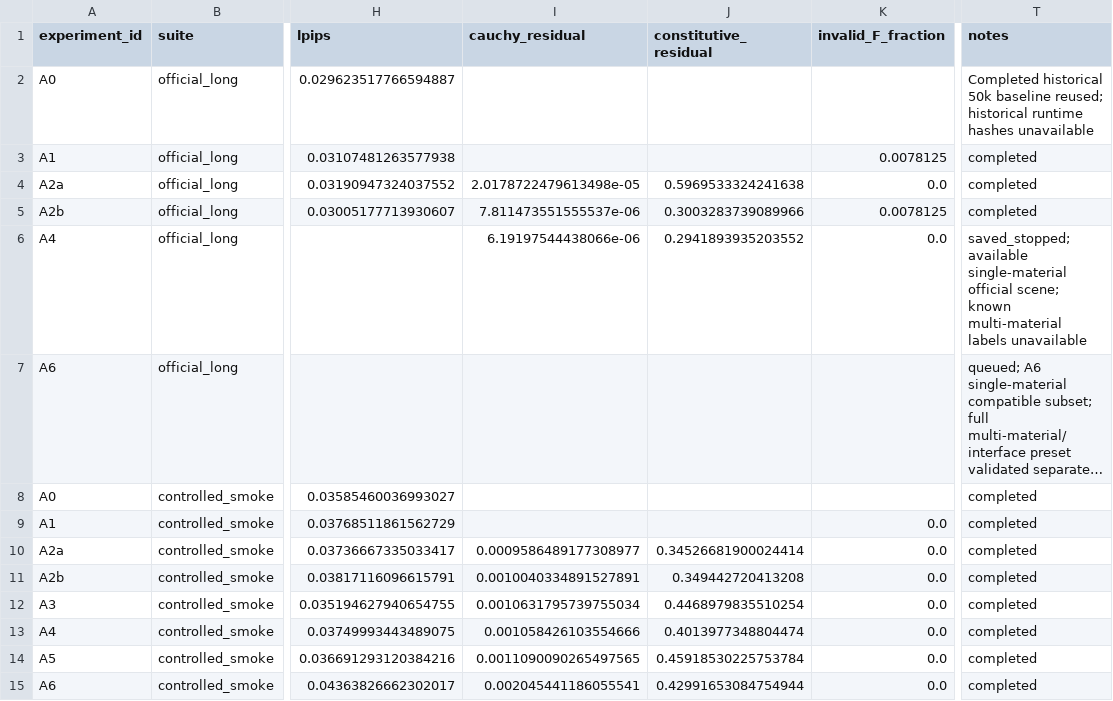
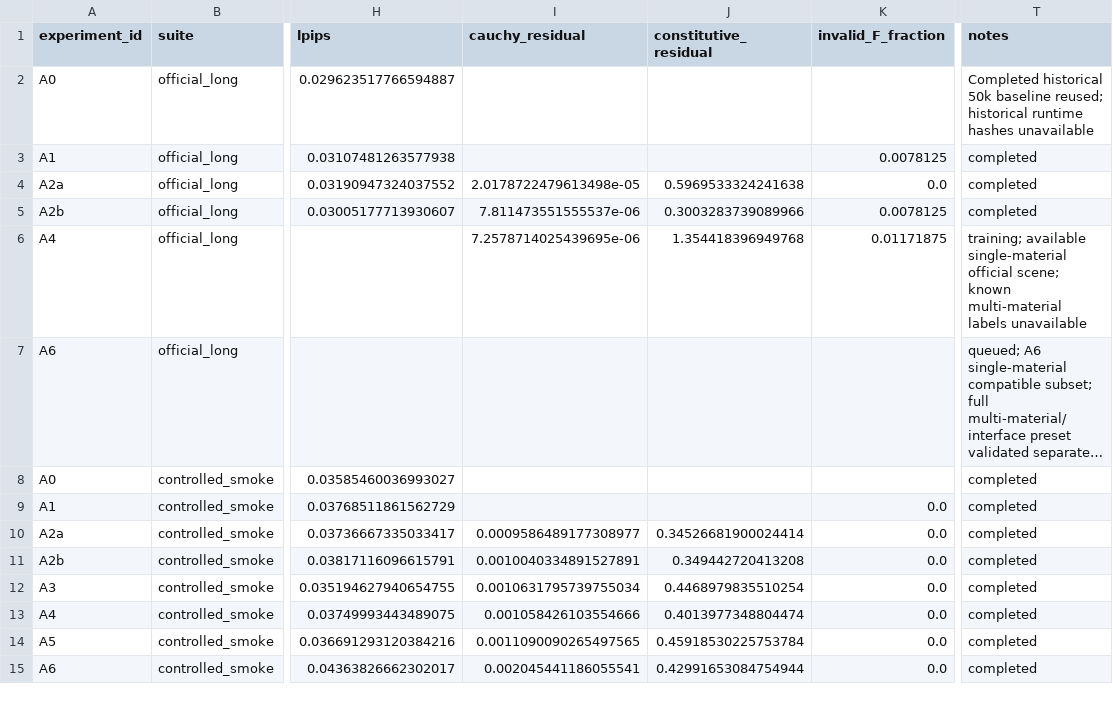
Before and after one commit to JiruiUk/PhysGauss-, a CSV file: experiments/results.csv, drawn as a sheet; only a part is shown, gaps mark what is left out; long unchanged cells end in …; the diff names each change by its address in the sheet, - before the commit and + after, or states it on an @@ line.

```diff
--- a/experiments/results.csv
+++ b/experiments/results.csv
-I6 (cauchy_residual): 6.19197544438066e-06
+I6 (cauchy_residual): 7.2578714025439695e-06
-J6 (constitutive_residual): 0.2941893935203552
+J6 (constitutive_residual): 1.354418396949768
-K6 (invalid_F_fraction): 0.0
+K6 (invalid_F_fraction): 0.01171875
-T6 (notes): saved_stopped; available single-material…
+T6 (notes): training; available single-material…
```
Also changed, not shown: 4 other files.
